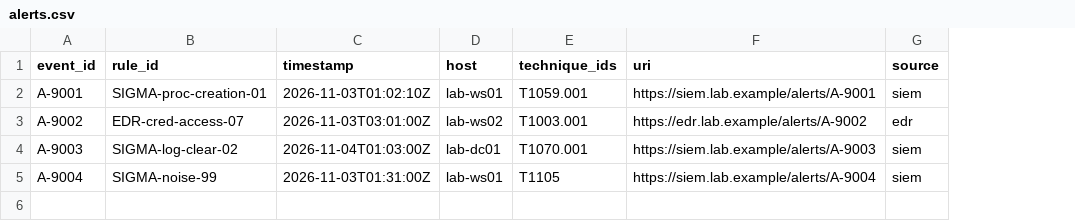
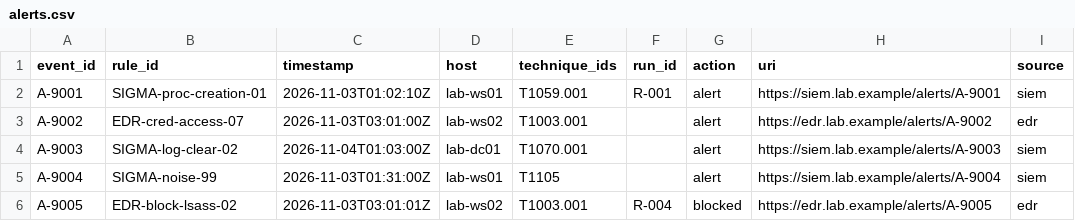
Before and after one commit to codetea-ping999/sector_atks, a CSV file: examples/lab_engagement/alerts.csv, drawn as a sheet; the diff names each change by its address in the sheet, - before the commit and + after, or states it on an @@ line.

```diff
--- a/examples/lab_engagement/alerts.csv
+++ b/examples/lab_engagement/alerts.csv
+column F (run_id), row 2: R-001
+column G (action), rows 2-5: all alert
+row 6: A-9005 | EDR-block-lsass-02 | 2026-11-03T03:01:01Z | lab-ws02 | T1003.001 | R-004 | blocked | https://edr.lab.example/alerts/A-9005 | edr
```
Also changed, not shown: examples/fictional_org/plan.csv, examples/fictional_org/validations.csv, 12 other files.
